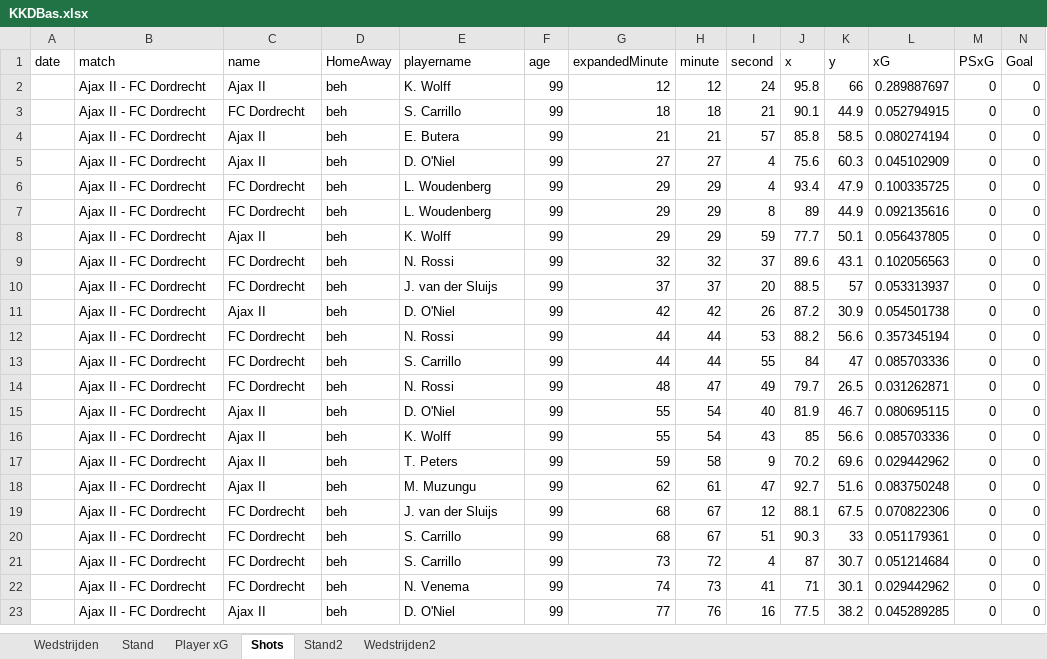
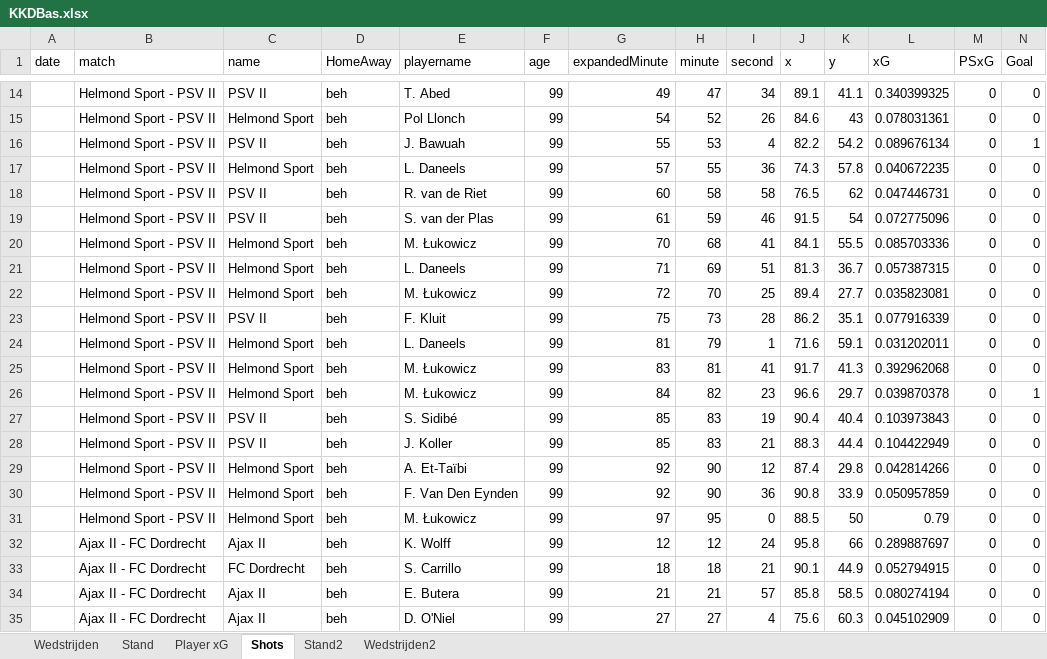
Before and after one commit to RobinKoetsier/plotrepo, an Excel workbook: data/KKDBas.xlsx, sheet Shots, drawn as a sheet; only a part is shown, gaps mark what is left out; the shorter side is filled out with more unchanged rows; values as stored, in another font and other column widths than the file's, no borders; rows hold the shown columns only; the diff covers the shown part only; the diff names each change by its address in the sheet, - before the commit and + after, or states it on an @@ line.

```diff
--- a/data/KKDBas.xlsx (sheet Shots)
+++ b/data/KKDBas.xlsx (sheet Shots)
+row 14:  | Helmond Sport - PSV II | PSV II | beh | T. Abed | 99 | 49 | 47 | 34 | 89.1 | 41.1 | 0.340399325 | 0 | 0
+row 15:  | Helmond Sport - PSV II | Helmond Sport | beh | Pol Llonch | 99 | 54 | 52 | 26 | 84.6 | 43 | 0.078031361 | 0 | 0
+row 16:  | Helmond Sport - PSV II | PSV II | beh | J. Bawuah | 99 | 55 | 53 | 4 | 82.2 | 54.2 | 0.089676134 | 0 | 1
+row 17:  | Helmond Sport - PSV II | Helmond Sport | beh | L. Daneels | 99 | 57 | 55 | 36 | 74.3 | 57.8 | 0.040672235 | 0 | 0
+row 18:  | Helmond Sport - PSV II | PSV II | beh | R. van de Riet | 99 | 60 | 58 | 58 | 76.5 | 62 | 0.047446731 | 0 | 0
+row 19:  | Helmond Sport - PSV II | PSV II | beh | S. van der Plas | 99 | 61 | 59 | 46 | 91.5 | 54 | 0.072775096 | 0 | 0
+row 20:  | Helmond Sport - PSV II | Helmond Sport | beh | M. Łukowicz | 99 | 70 | 68 | 41 | 84.1 | 55.5 | 0.085703336 | 0 | 0
+row 21:  | Helmond Sport - PSV II | Helmond Sport | beh | L. Daneels | 99 | 71 | 69 | 51 | 81.3 | 36.7 | 0.057387315 | 0 | 0
+row 22:  | Helmond Sport - PSV II | Helmond Sport | beh | M. Łukowicz | 99 | 72 | 70 | 25 | 89.4 | 27.7 | 0.035823081 | 0 | 0
+row 23:  | Helmond Sport - PSV II | PSV II | beh | F. Kluit | 99 | 75 | 73 | 28 | 86.2 | 35.1 | 0.077916339 | 0 | 0
+row 24:  | Helmond Sport - PSV II | Helmond Sport | beh | L. Daneels | 99 | 81 | 79 | 1 | 71.6 | 59.1 | 0.031202011 | 0 | 0
+row 25:  | Helmond Sport - PSV II | Helmond Sport | beh | M. Łukowicz | 99 | 83 | 81 | 41 | 91.7 | 41.3 | 0.392962068 | 0 | 0
+row 26:  | Helmond Sport - PSV II | Helmond Sport | beh | M. Łukowicz | 99 | 84 | 82 | 23 | 96.6 | 29.7 | 0.039870378 | 0 | 1
+row 27:  | Helmond Sport - PSV II | PSV II | beh | S. Sidibé | 99 | 85 | 83 | 19 | 90.4 | 40.4 | 0.103973843 | 0 | 0
+row 28:  | Helmond Sport - PSV II | PSV II | beh | J. Koller | 99 | 85 | 83 | 21 | 88.3 | 44.4 | 0.104422949 | 0 | 0
+row 29:  | Helmond Sport - PSV II | Helmond Sport | beh | A. Et-Taïbi | 99 | 92 | 90 | 12 | 87.4 | 29.8 | 0.042814266 | 0 | 0
+row 30:  | Helmond Sport - PSV II | Helmond Sport | beh | F. Van Den Eynden | 99 | 92 | 90 | 36 | 90.8 | 33.9 | 0.050957859 | 0 | 0
+row 31:  | Helmond Sport - PSV II | Helmond Sport | beh | M. Łukowicz | 99 | 97 | 95 | 0 | 88.5 | 50 | 0.79 | 0 | 0
```
Also changed, not shown: 12 added rows elsewhere in this sheet, sheet Player xG, sheet Stand2, sheet Stand, sheet Wedstrijden2, sheet Wedstrijden, data/KKD2526.xlsx.
